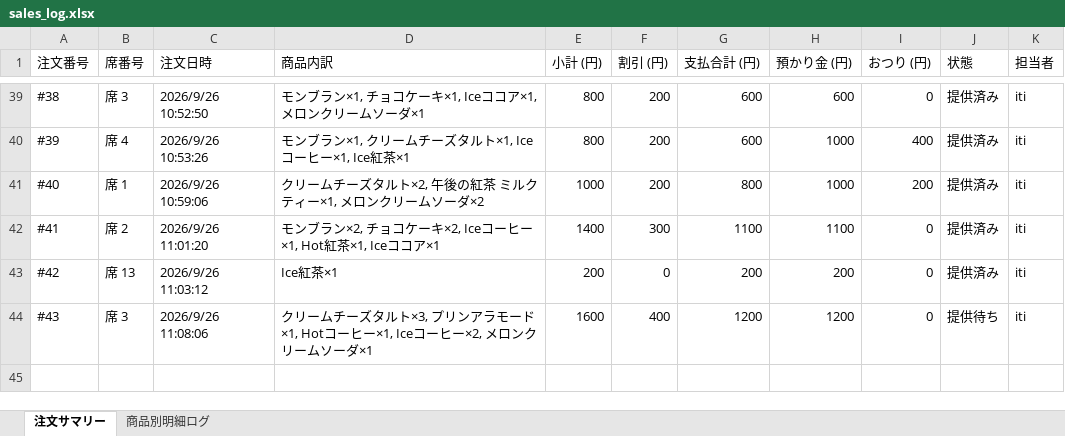
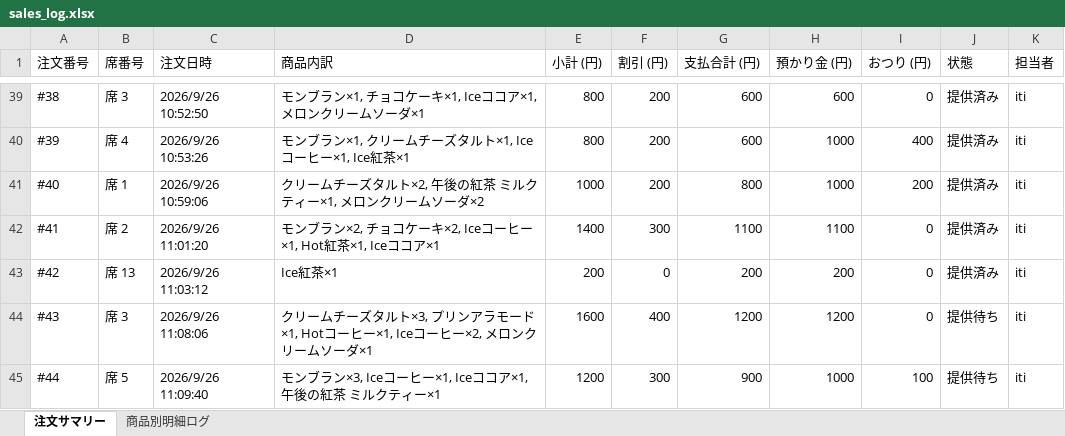
Before and after one commit to issei-desu/olive, an Excel workbook: sales_log.xlsx, sheet 注文サマリー, drawn as a sheet; only a part is shown, gaps mark what is left out; values as stored, in another font and other column widths than the file's, no borders; the diff names each change by its address in the sheet, - before the commit and + after, or states it on an @@ line.

```diff
--- a/sales_log.xlsx (sheet 注文サマリー)
+++ b/sales_log.xlsx (sheet 注文サマリー)
+row 45: #44 | 席 5 | 2026/9/26 11:09:40 | モンブラン×3, Iceコーヒー×1, Iceココア×1, 午後の紅茶 ミルクティー×1 | 1200 | 300 | 900 | 1000 | 100 | 提供待ち | iti
```
Also changed, not shown: sheet 商品別明細ログ.
